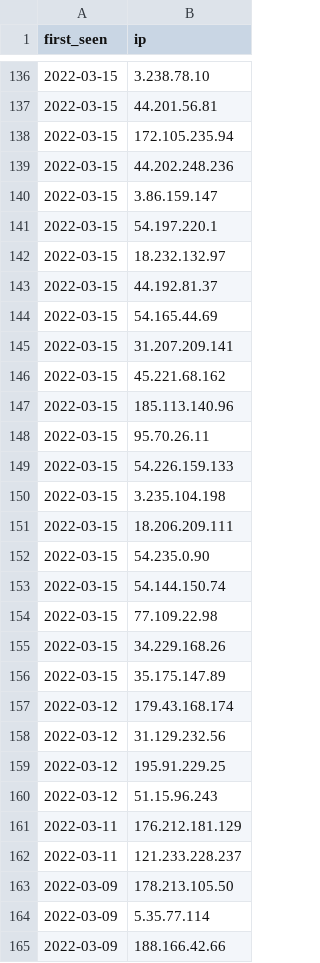
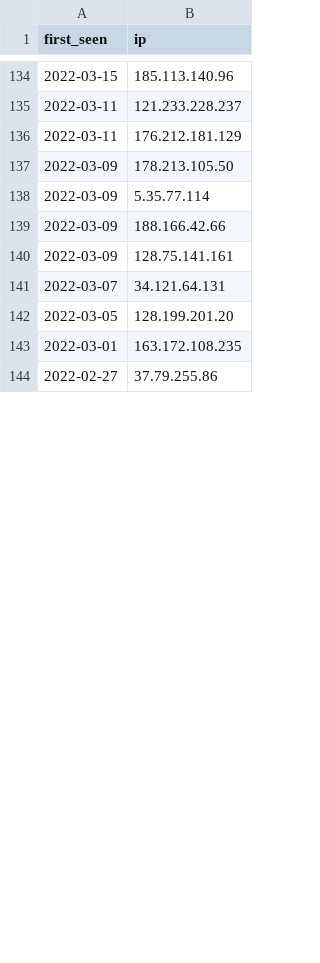
Before and after one commit to gzerphey/PublicIOC, a CSV file: ukraine.csv, drawn as a sheet; only a part is shown, gaps mark what is left out; the shorter side is filled out with more unchanged rows; the diff covers the shown part only.

Commit message:
IPs only targeting GreyNoise sensors in Ukraine that were not spoofed.

```diff
--- a/ukraine.csv
+++ b/ukraine.csv
@@ -136,28 +134,4 @@
-"2022-03-15","3.238.78.10"
-"2022-03-15","44.201.56.81"
-"2022-03-15","172.105.235.94"
-"2022-03-15","44.202.248.236"
-"2022-03-15","3.86.159.147"
-"2022-03-15","54.197.220.1"
-"2022-03-15","18.232.132.97"
-"2022-03-15","44.192.81.37"
-"2022-03-15","54.165.44.69"
-"2022-03-15","31.207.209.141"
-"2022-03-15","45.221.68.162"
 "2022-03-15","185.113.140.96"
-"2022-03-15","95.70.26.11"
-"2022-03-15","54.226.159.133"
-"2022-03-15","3.235.104.198"
-"2022-03-15","18.206.209.111"
-"2022-03-15","54.235.0.90"
-"2022-03-15","54.144.150.74"
-"2022-03-15","77.109.22.98"
-"2022-03-15","34.229.168.26"
-"2022-03-15","35.175.147.89"
-"2022-03-12","179.43.168.174"
-"2022-03-12","31.129.232.56"
-"2022-03-12","195.91.229.25"
-"2022-03-12","51.15.96.243"
+"2022-03-11","121.233.228.237"
 "2022-03-11","176.212.181.129"
-"2022-03-11","121.233.228.237"
 "2022-03-09","178.213.105.50"
```
Also changed, not shown: 5 added rows, 12 removed rows, 101 moved rows and 3 edited cells elsewhere in this file.
